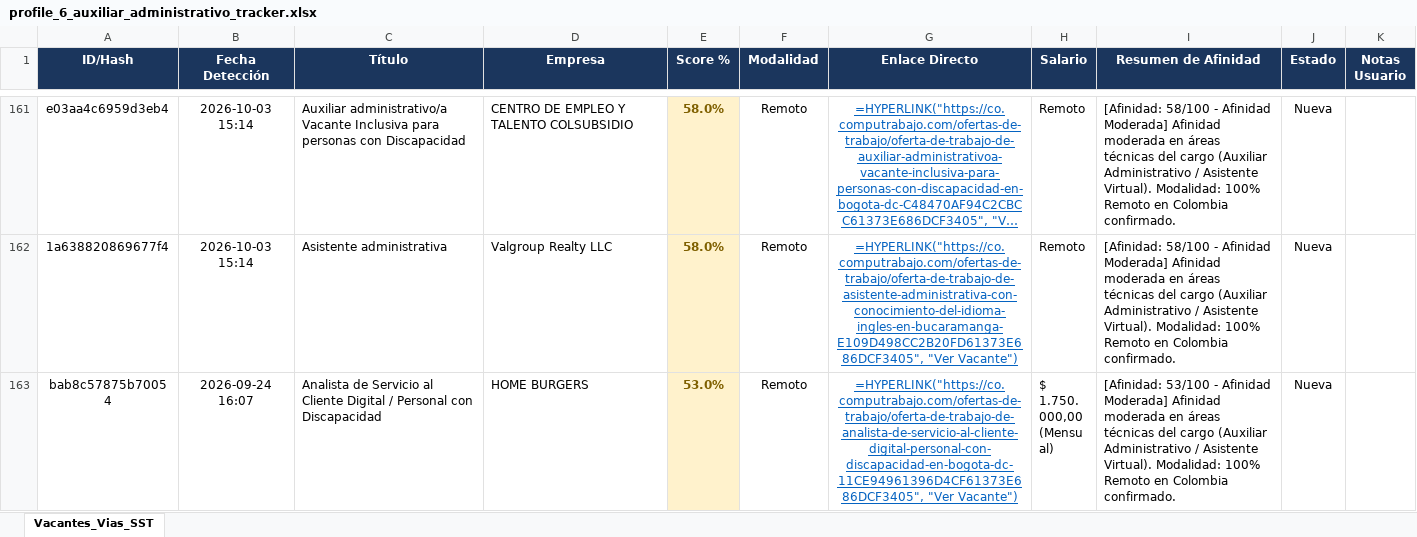
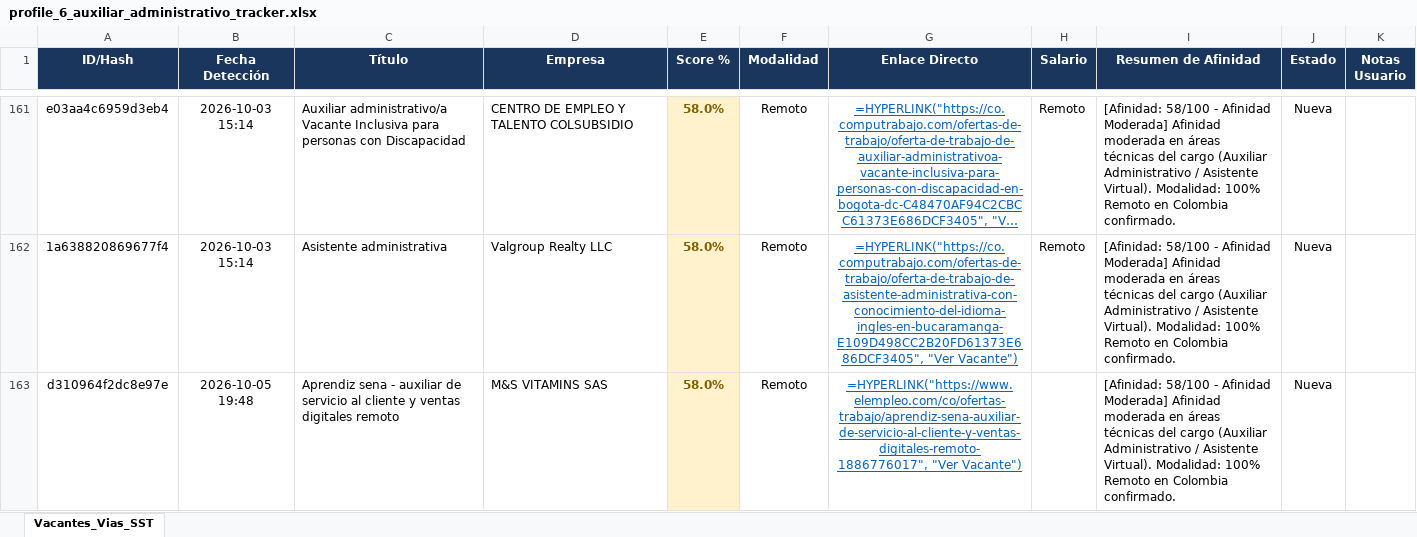
Before and after one commit to alejandromoli32-ui/tracker-jobs, an Excel workbook: output/profile_6_auxiliar_administrativo_tracker.xlsx, sheet Vacantes_Vias_SST, drawn as a sheet; only a part is shown, gaps mark what is left out; the shorter side is filled out with more unchanged rows; long unchanged cells end in …; values as stored, in another font and other column widths than the file's, no borders; formulas without a stored value are shown as written; the diff covers the shown part only; the diff names each change by its address in the sheet, - before the commit and + after, or states it on an @@ line.

```diff
--- a/output/profile_6_auxiliar_administrativo_tracker.xlsx (sheet Vacantes_Vias_SST)
+++ b/output/profile_6_auxiliar_administrativo_tracker.xlsx (sheet Vacantes_Vias_SST)
+row 163: d310964f2dc8e97e | 2026-10-05 19:48 | Aprendiz sena - auxiliar de servicio al cliente y ventas digitales remoto | M&S VITAMINS SAS | 58.0% | Remoto | =HYPERLINK("https://www.elempleo.com/co/ofertas-trabajo/aprendiz-sena-auxiliar-de-servicio-al-cliente-y-ventas-digitales-remoto-1886776017", "Ver Vacante") |  | [Afinidad: 58/100 - Afinidad Moderada] Afinidad moderada en áreas técnicas del cargo (Auxiliar Administrativo / Asistente Virtual). Modalidad: 100% Remoto en Colombia confirmado. | Nueva
```
Also changed, not shown: 1 added row elsewhere in this sheet, output/profile_1_civil_vias_sst_tracker.xlsx, output/profile_5_tecnico_sistemas_tracker.xlsx, 11 other files.
